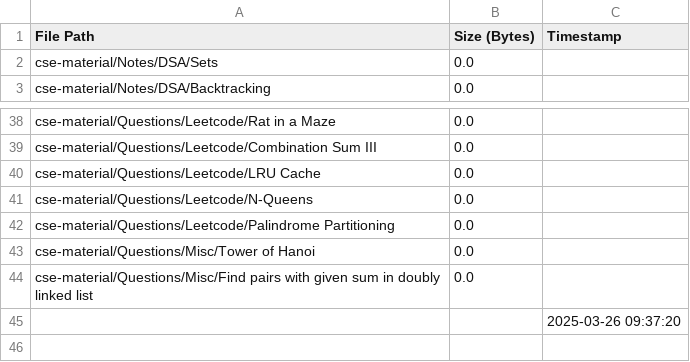
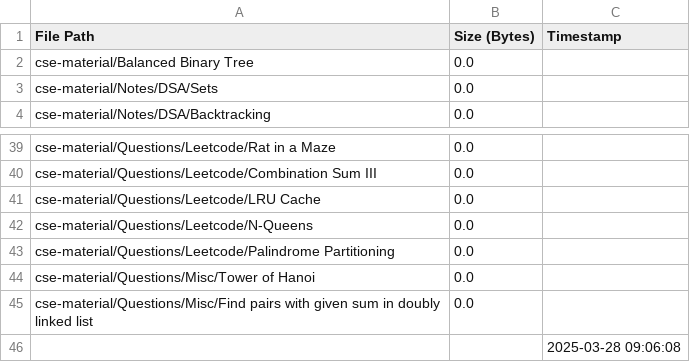
Before and after one commit to AyanRuzdan/cse-material, a CSV file: file_list.csv, drawn as a sheet; only a part is shown, gaps mark what is left out.

```diff
--- a/file_list.csv
+++ b/file_list.csv
@@ -1,2 +1,3 @@
 File Path,Size (Bytes),Timestamp
+cse-material/Balanced Binary Tree,0.0,
 cse-material/Notes/DSA/Sets,0.0,
@@ -44,2 +45,2 @@ cse-material/Questions/Misc/Tower of Hanoi,0.0,
 cse-material/Questions/Misc/Find pairs with given sum in doubly linked list,0.0,
-,,2025-03-26 09:37:20
+,,2025-03-28 09:06:08
```
